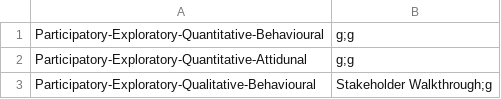
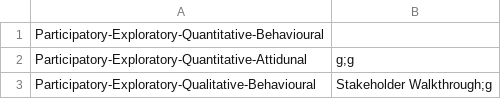
Before and after one commit to ehoggan/vizcraft, a CSV file: visit-sequences.csv, drawn as a sheet; only a part is shown.

Commit message:
Update visit-sequences.csv

```diff
--- a/visit-sequences.csv
+++ b/visit-sequences.csv
@@ -1,2 +1,2 @@
-Participatory-Exploratory-Quantitative-Behavioural, g;g
+Participatory-Exploratory-Quantitative-Behavioural,
 Participatory-Exploratory-Quantitative-Attidunal, g;g
```
